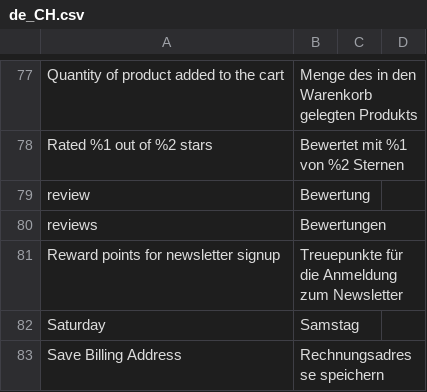
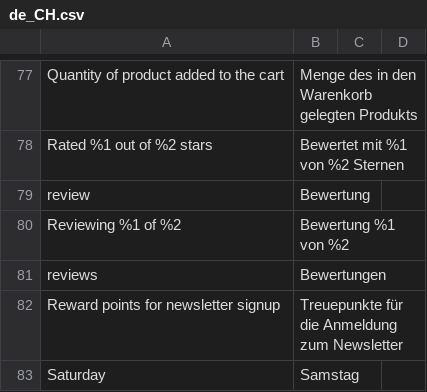
Before and after one commit to magesuite/theme-creativeshop, a CSV file: src/i18n/de_CH.csv, drawn as a sheet; only a part is shown, gaps mark what is left out; the shorter side is filled out with more unchanged rows.

```diff
--- a/src/i18n/de_CH.csv
+++ b/src/i18n/de_CH.csv
@@ -79,2 +79,3 @@
 "review","Bewertung"
+"Reviewing %1 of %2","Bewertung %1 von %2"
 "reviews","Bewertungen"
```
Also changed, not shown: src/i18n/fr_BE.csv, src/i18n/fr_CH.csv, 6 other files.
